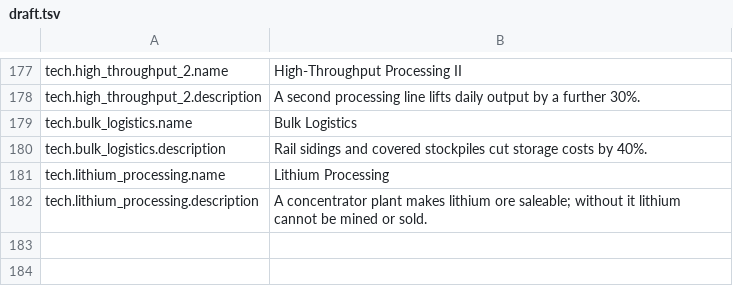
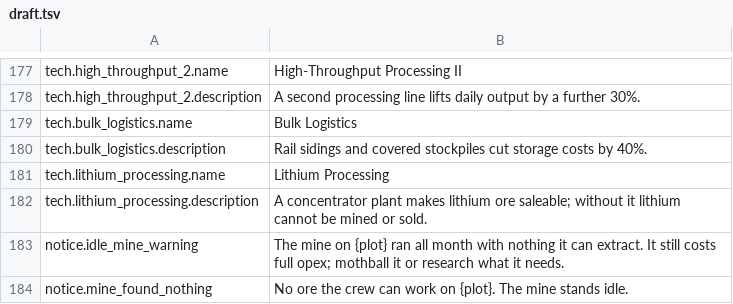
Before and after one commit to binary-knight/deep-claim, a TSV file: tools/prose/draft.tsv, drawn as a sheet; only a part is shown, gaps mark what is left out.

```diff
--- a/tools/prose/draft.tsv
+++ b/tools/prose/draft.tsv
@@ -182 +182,3 @@ tech.lithium_processing.name	Lithium Processing
 tech.lithium_processing.description	A concentrator plant makes lithium ore saleable; without it lithium cannot be mined or sold.
+notice.idle_mine_warning	The mine on {plot} ran all month with nothing it can extract. It still costs full opex; mothball it or research what it needs.
+notice.mine_found_nothing	No ore the crew can work on {plot}. The mine stands idle.
```
Also changed, not shown: tools/prose/polished.tsv, 10 other files.
